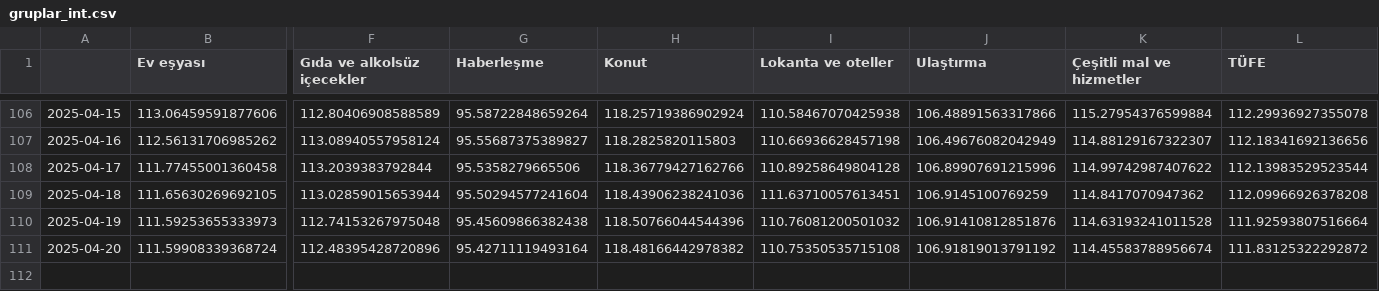
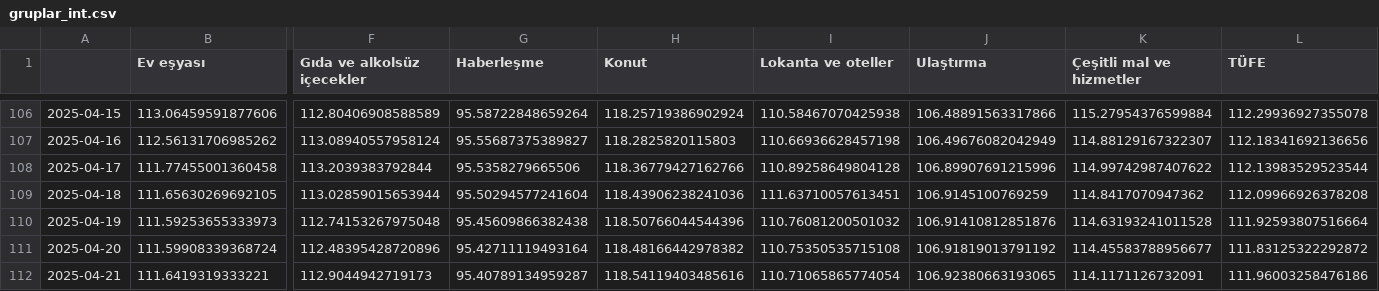
Before and after one commit to kaboya19/web-tufe-streamlit, a CSV file: gruplar_int.csv, drawn as a sheet; only a part is shown, gaps mark what is left out; rows hold the shown columns only; the diff names each change by its address in the sheet, - before the commit and + after, or states it on an @@ line.

```diff
--- a/gruplar_int.csv
+++ b/gruplar_int.csv
-K111 (Çeşitli mal ve hizmetler): 114.45583788956674
+K111 (Çeşitli mal ve hizmetler): 114.45583788956677
+row 112: 2025-04-21 | 111.6419319333221 | 112.9044942719173 | 95.40789134959287 | 118.54119403485616 | 110.71065865774054 | 106.92380663193065 | 114.1171126732091 | 111.96003258476186
```
Also changed, not shown: anagruplar.csv, gruplar.csv, 13 other files.
